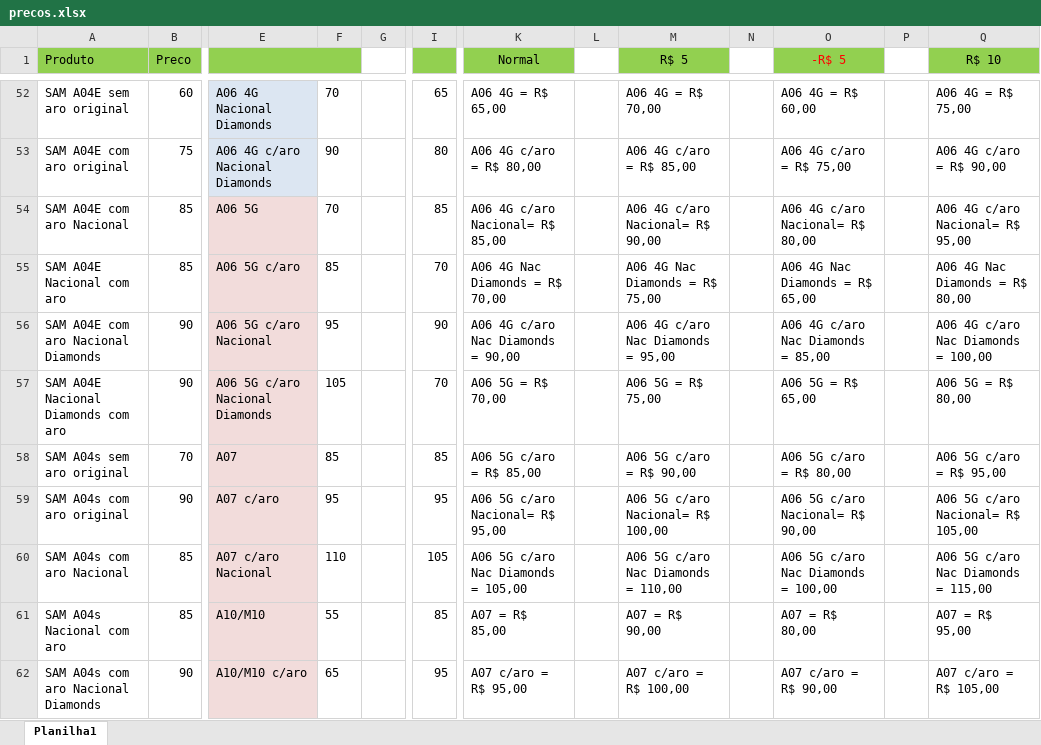
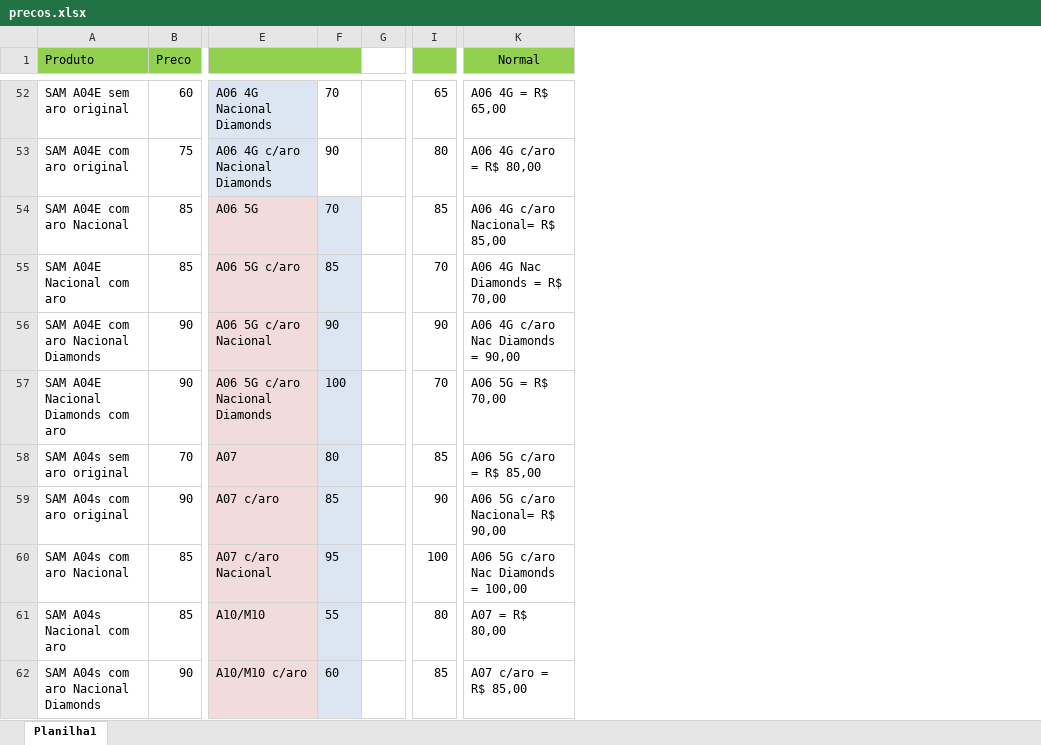
Before and after one commit to davidwcouto/bot_whats, an Excel workbook: precos.xlsx, sheet Planilha1, drawn as a sheet; only a part is shown, gaps mark what is left out; values as stored, in another font and other column widths than the file's, no borders; conditional formats not drawn; the diff covers the shown part only; the diff names each change by its address in the sheet, - before the commit and + after, or states it on an @@ line.

Commit message:
Atualizando o bot

```diff
--- a/precos.xlsx (sheet Planilha1)
+++ b/precos.xlsx (sheet Planilha1)
-column L, empty
-column M (R$ 5), rows 52-62: A06 4G = R$ 70,00 | A06 4G c/aro = R$ 85,00 | A06 4G c/aro Nacional= R$ 90,00 | A06 4G Nac Diamonds = R$ 75,00 | A06 4G c/aro Nac Diamonds = 95,00 | A06 5G = R$ 75,00 | A06 5G c/aro = R$ 90,00 | A06 5G c/aro Nacional= R$ 100,00 | A06 5G c/aro Nac Diamonds = 110,00 | A07 = R$ 90,00 | A07 c/aro = R$ 100,00
-column N, empty
-column O (-R$ 5), rows 52-62: A06 4G = R$ 60,00 | A06 4G c/aro = R$ 75,00 | A06 4G c/aro Nacional= R$ 80,00 | A06 4G Nac Diamonds = R$ 65,00 | A06 4G c/aro Nac Diamonds = 85,00 | A06 5G = R$ 65,00 | A06 5G c/aro = R$ 80,00 | A06 5G c/aro Nacional= R$ 90,00 | A06 5G c/aro Nac Diamonds = 100,00 | A07 = R$ 80,00 | A07 c/aro = R$ 90,00
-column P, empty
-column Q (R$ 10), rows 52-62: A06 4G = R$ 75,00 | A06 4G c/aro = R$ 90,00 | A06 4G c/aro Nacional= R$ 95,00 | A06 4G Nac Diamonds = R$ 80,00 | A06 4G c/aro Nac Diamonds = 100,00 | A06 5G = R$ 80,00 | A06 5G c/aro = R$ 95,00 | A06 5G c/aro Nacional= R$ 105,00 | A06 5G c/aro Nac Diamonds = 115,00 | A07 = R$ 95,00 | A07 c/aro = R$ 105,00
-F54:F62 fill: none
+F54:F62 fill: #DCE6F2
-F56: 95
+F56: 90
-F57: 105
+F57: 100
-F58: 85
+F58: 80
-F59: 95
+F59: 85
-I59: 95
+I59: 90
-K59 (Normal): A06 5G c/aro Nacional= R$ 95,00
+K59 (Normal): A06 5G c/aro Nacional= R$ 90,00
-F60: 110
+F60: 95
-I60: 105
+I60: 100
-K60 (Normal): A06 5G c/aro Nac Diamonds = 105,00
+K60 (Normal): A06 5G c/aro Nac Diamonds = 100,00
-I61: 85
+I61: 80
-K61 (Normal): A07 = R$ 85,00
+K61 (Normal): A07 = R$ 80,00
-F62: 65
+F62: 60
-I62: 95
+I62: 85
-K62 (Normal): A07 c/aro = R$ 95,00
+K62 (Normal): A07 c/aro = R$ 85,00
```
Also changed, not shown: 212 edited cells and cell formats elsewhere in this sheet.
